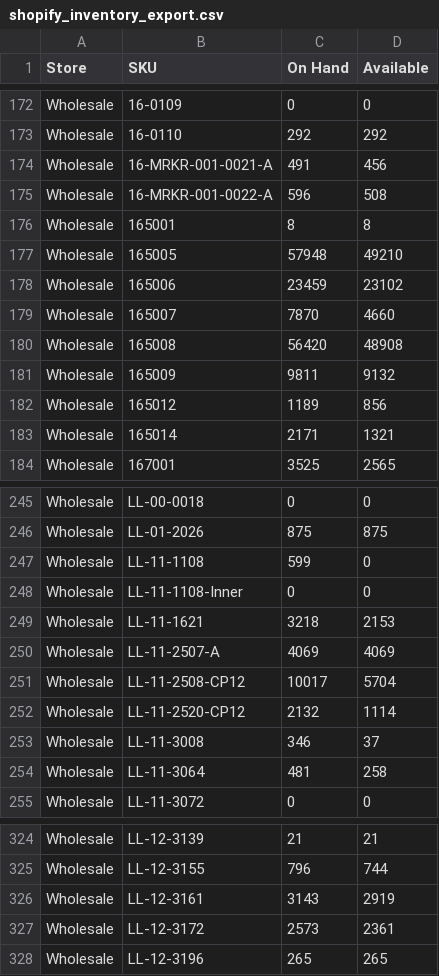
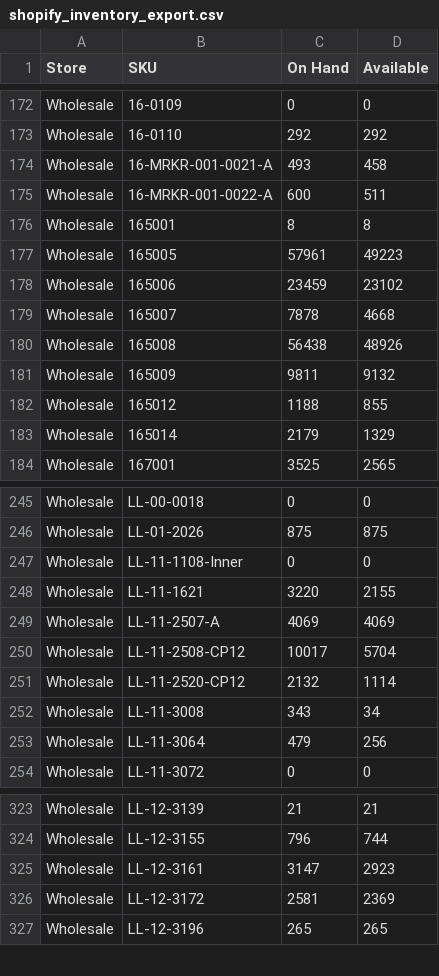
Before and after one commit to Pkirch1211/shopify-inventory-export, a CSV file: exports/shopify_inventory_export.csv, drawn as a sheet; only a part is shown, gaps mark what is left out; the diff covers the shown part only.

```diff
--- a/exports/shopify_inventory_export.csv
+++ b/exports/shopify_inventory_export.csv
@@ -173,12 +173,12 @@ Wholesale,16-0109,0,0
 Wholesale,16-0110,292,292
-Wholesale,16-MRKR-001-0021-A,491,456
-Wholesale,16-MRKR-001-0022-A,596,508
+Wholesale,16-MRKR-001-0021-A,493,458
+Wholesale,16-MRKR-001-0022-A,600,511
 Wholesale,165001,8,8
-Wholesale,165005,57948,49210
+Wholesale,165005,57961,49223
 Wholesale,165006,23459,23102
-Wholesale,165007,7870,4660
-Wholesale,165008,56420,48908
+Wholesale,165007,7878,4668
+Wholesale,165008,56438,48926
 Wholesale,165009,9811,9132
-Wholesale,165012,1189,856
-Wholesale,165014,2171,1321
+Wholesale,165012,1188,855
+Wholesale,165014,2179,1329
 Wholesale,167001,3525,2565
@@ -246,5 +246,4 @@ Wholesale,LL-00-0018,0,0
 Wholesale,LL-01-2026,875,875
-Wholesale,LL-11-1108,599,0
 Wholesale,LL-11-1108-Inner,0,0
-Wholesale,LL-11-1621,3218,2153
+Wholesale,LL-11-1621,3220,2155
 Wholesale,LL-11-2507-A,4069,4069
@@ -252,4 +251,4 @@ Wholesale,LL-11-2508-CP12,10017,5704
 Wholesale,LL-11-2520-CP12,2132,1114
-Wholesale,LL-11-3008,346,37
-Wholesale,LL-11-3064,481,258
+Wholesale,LL-11-3008,343,34
+Wholesale,LL-11-3064,479,256
 Wholesale,LL-11-3072,0,0
@@ -325,4 +324,4 @@ Wholesale,LL-12-3139,21,21
 Wholesale,LL-12-3155,796,744
-Wholesale,LL-12-3161,3143,2919
-Wholesale,LL-12-3172,2573,2361
+Wholesale,LL-12-3161,3147,2923
+Wholesale,LL-12-3172,2581,2369
 Wholesale,LL-12-3196,265,265
```
Also changed, not shown: 34 edited cells elsewhere in this file.
